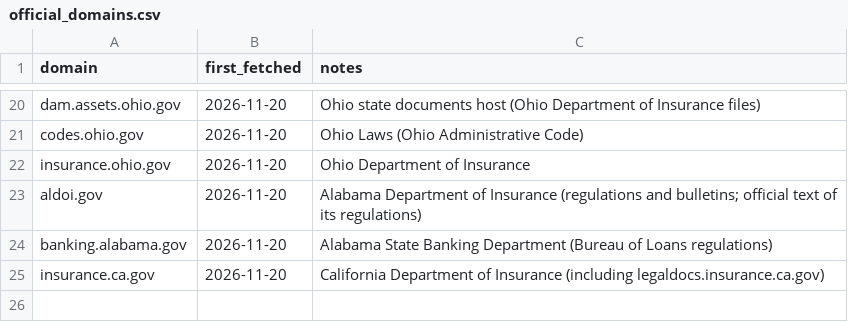
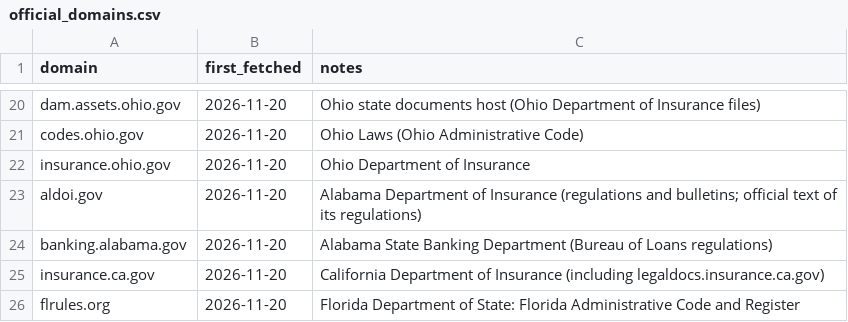
Before and after one commit to eisenhourlabs/Prima-Facie-Rate-Tracker, a CSV file: config/official_domains.csv, drawn as a sheet; only a part is shown, gaps mark what is left out.

```diff
--- a/config/official_domains.csv
+++ b/config/official_domains.csv
@@ -25 +25,2 @@ banking.alabama.gov,2026-11-20,Alabama State Banking Department (Bureau of Loans
 insurance.ca.gov,2026-11-20,California Department of Insurance (including legaldocs.insurance.ca.gov)
+flrules.org,2026-11-20,Florida Department of State: Florida Administrative Code and Register
```
Also changed, not shown: config/sources.csv, config/states.csv, 13 other files.
